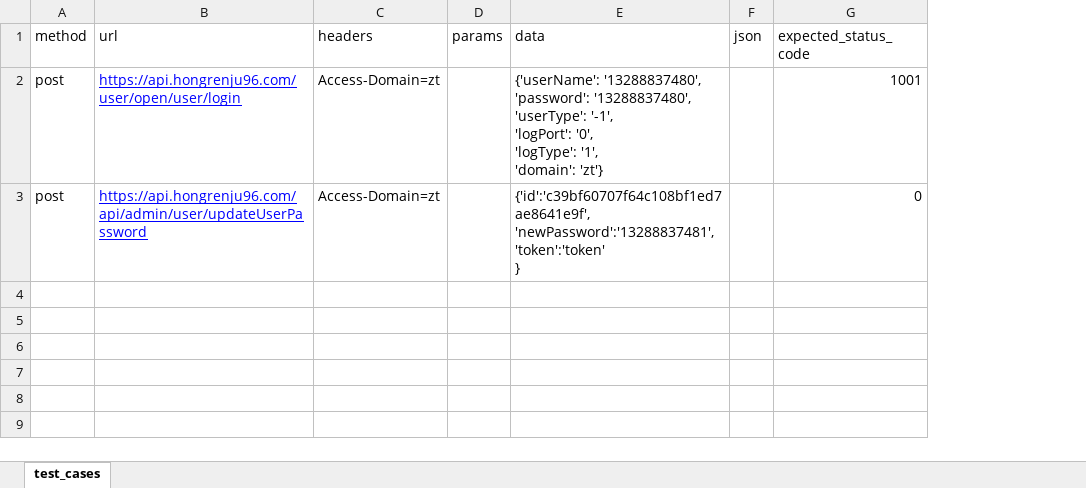
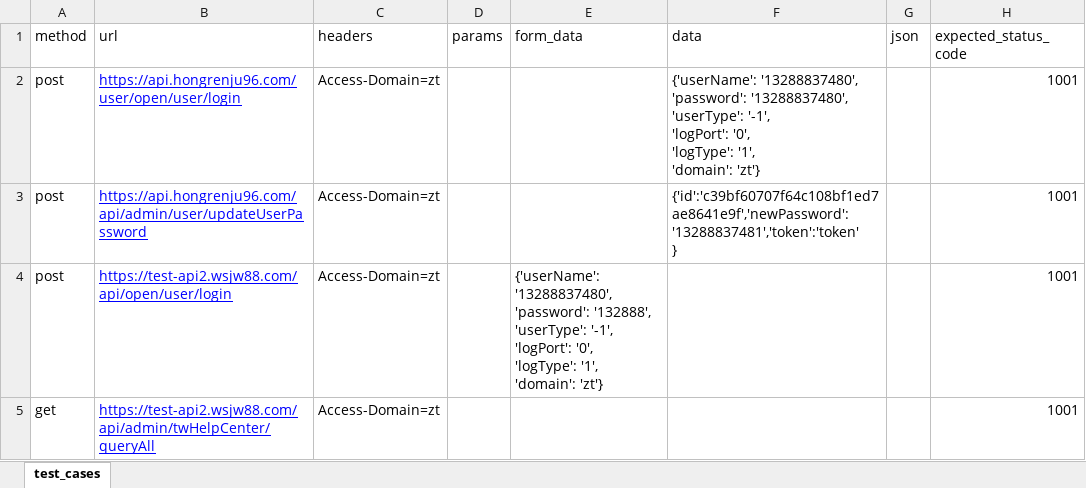
Before and after one commit to JA-alan/APItest, an Excel workbook: testcases/test_cases.xlsx, sheet test_cases, drawn as a sheet; values as stored, in another font and other column widths than the file's, no borders; addresses are those after the commit; ↵ is a line break in a cell; the diff names each change by its address in the sheet, - before the commit and + after, or states it on an @@ line.

```diff
--- a/testcases/test_cases.xlsx (sheet test_cases)
+++ b/testcases/test_cases.xlsx (sheet test_cases)
+column E (form_data), empty
-F3 (data): {'id':'c39bf60707f64c108bf1ed7ae8641e9f', ↵ 'newPassword':'13288837481', ↵ 'token':'token' ↵ }
+F3 (data): {'id':'c39bf60707f64c108bf1ed7ae8641e9f','newPassword':'13288837481','token':'token' ↵ }
-H3 (expected_status_code): 0
+H3 (expected_status_code): 1001
+row 4: post | https://test-api2.wsjw88.com/api/open/user/login | Access-Domain=zt |  | {'userName': '13288837480', ↵ 'password': '132888', ↵ 'userType': '-1', ↵ 'logPort': '0', ↵ 'logType': '1', ↵ 'domain': 'zt'} |  |  | 1001
+row 5: get | https://test-api2.wsjw88.com/api/admin/twHelpCenter/queryAll | Access-Domain=zt |  |  |  |  | 1001
```
Also changed, not shown: 5 other files.
